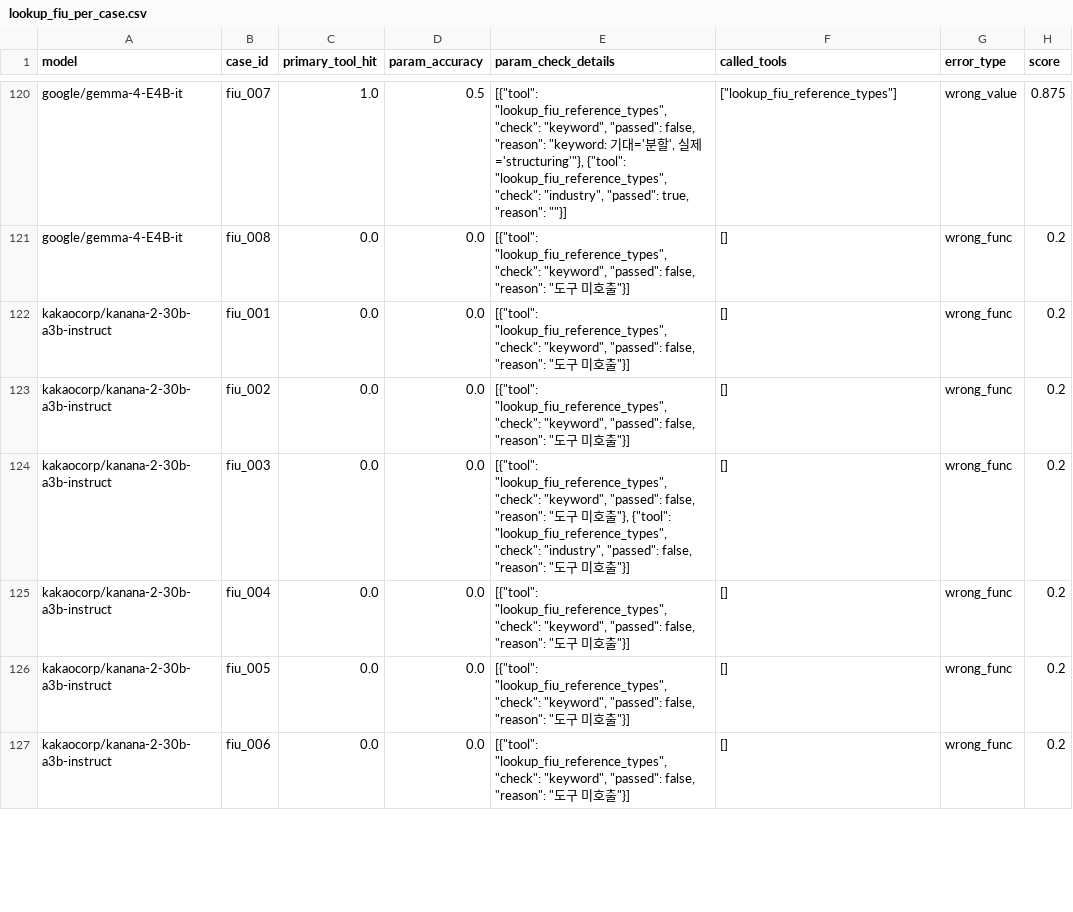
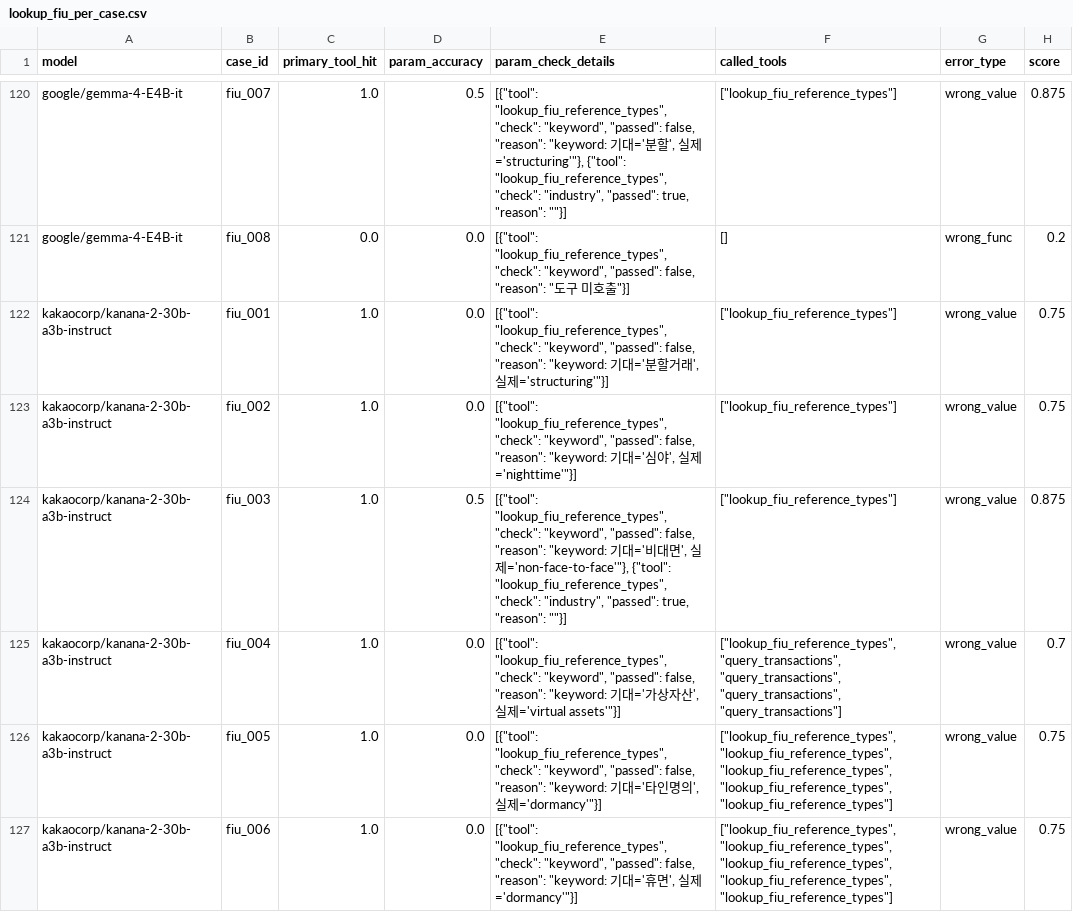
Before and after one commit to sklim84/STAR-Bench, a CSV file: _experiments/results_RQ2/lookup_fiu_per_case.csv, drawn as a sheet; only a part is shown, gaps mark what is left out; the diff covers the shown part only.

Commit message:
chore(_paper): Appendix RQ1/RQ2 figure 29-모델 필터 일괄 적용
3개 스크립트가 36개 eval 파일 전체를 사용하던 것을 29-모델 세트로 필터:
- RQ1_confusion_heatmap.py: fig:confusion_heatmap (28→29 모델, caption 갱신)
- RQ2_lookup_fiu_keyword_analysis.py: fig:lookup_fiu_per_case
- RQ1_validate_str_failure_modes.py: fig:validate_str_modes

본문 '28 models/28개 모델' → '29 models/29개 모델' 일괄 변경

```diff
--- a/_experiments/results_RQ2/lookup_fiu_per_case.csv
+++ b/_experiments/results_RQ2/lookup_fiu_per_case.csv
@@ -121,7 +121,7 @@ google/gemma-4-E4B-it,fiu_007,1.0,0.5,"[{""tool"": ""lookup_fiu_reference_types"
 google/gemma-4-E4B-it,fiu_008,0.0,0.0,"[{""tool"": ""lookup_fiu_reference_types"", ""check"": ""keyword"", ""passed"": false, ""reason"": ""도구 미호출""}]",[],wrong_func,0.2
-kakaocorp/kanana-2-30b-a3b-instruct,fiu_001,0.0,0.0,"[{""tool"": ""lookup_fiu_reference_types"", ""check"": ""keyword"", ""passed"": false, ""reason"": ""도구 미호출""}]",[],wrong_func,0.2
-kakaocorp/kanana-2-30b-a3b-instruct,fiu_002,0.0,0.0,"[{""tool"": ""lookup_fiu_reference_types"", ""check"": ""keyword"", ""passed"": false, ""reason"": ""도구 미호출""}]",[],wrong_func,0.2
-kakaocorp/kanana-2-30b-a3b-instruct,fiu_003,0.0,0.0,"[{""tool"": ""lookup_fiu_reference_types"", ""check"": ""keyword"", ""passed"": false, ""reason"": ""도구 미호출""}, {""tool"": ""lookup_fiu_reference_types"", ""check"": ""industry"", ""passed"": false, ""reason"": ""도구 미호출""}]",[],wrong_func,0.2
-kakaocorp/kanana-2-30b-a3b-instruct,fiu_004,0.0,0.0,"[{""tool"": ""lookup_fiu_reference_types"", ""check"": ""keyword"", ""passed"": false, ""reason"": ""도구 미호출""}]",[],wrong_func,0.2
-kakaocorp/kanana-2-30b-a3b-instruct,fiu_005,0.0,0.0,"[{""tool"": ""lookup_fiu_reference_types"", ""check"": ""keyword"", ""passed"": false, ""reason"": ""도구 미호출""}]",[],wrong_func,0.2
-kakaocorp/kanana-2-30b-a3b-instruct,fiu_006,0.0,0.0,"[{""tool"": ""lookup_fiu_reference_types"", ""check"": ""keyword"", ""passed"": false, ""reason"": ""도구 미호출""}]",[],wrong_func,0.2
+kakaocorp/kanana-2-30b-a3b-instruct,fiu_001,1.0,0.0,"[{""tool"": ""lookup_fiu_reference_types"", ""check"": ""keyword"", ""passed"": false, ""reason"": ""keyword: 기대='분할거래', 실제='structuring'""}]","[""lookup_fiu_reference_types""]",wrong_value,0.75
+kakaocorp/kanana-2-30b-a3b-instruct,fiu_002,1.0,0.0,"[{""tool"": ""lookup_fiu_reference_types"", ""check"": ""keyword"", ""passed"": false, ""reason"": ""keyword: 기대='심야', 실제='nighttime'""}]","[""lookup_fiu_reference_types""]",wrong_value,0.75
+kakaocorp/kanana-2-30b-a3b-instruct,fiu_003,1.0,0.5,"[{""tool"": ""lookup_fiu_reference_types"", ""check"": ""keyword"", ""passed"": false, ""reason"": ""keyword: 기대='비대면', 실제='non-face-to-face'""}, {""tool"": ""lookup_fiu_reference_types"", ""check"": ""industry"", ""passed"": true, ""reason"": """"}]","[""lookup_fiu_reference_types""]",wrong_value,0.875
+kakaocorp/kanana-2-30b-a3b-instruct,fiu_004,1.0,0.0,"[{""tool"": ""lookup_fiu_reference_types"", ""check"": ""keyword"", ""passed"": false, ""reason"": ""keyword: 기대='가상자산', 실제='virtual assets'""}]","[""lookup_fiu_reference_types"", ""query_transactions"", ""query_transactions"", ""query_transactions"", ""query_transactions""]",wrong_value,0.7
+kakaocorp/kanana-2-30b-a3b-instruct,fiu_005,1.0,0.0,"[{""tool"": ""lookup_fiu_reference_types"", ""check"": ""keyword"", ""passed"": false, ""reason"": ""keyword: 기대='타인명의', 실제='dormancy'""}]","[""lookup_fiu_reference_types"", ""lookup_fiu_reference_types"", ""lookup_fiu_reference_types"", ""lookup_fiu_reference_types"", ""lookup_fiu_reference_types""]",wrong_value,0.75
+kakaocorp/kanana-2-30b-a3b-instruct,fiu_006,1.0,0.0,"[{""tool"": ""lookup_fiu_reference_types"", ""check"": ""keyword"", ""passed"": false, ""reason"": ""keyword: 기대='휴면', 실제='dormancy'""}]","[""lookup_fiu_reference_types"", ""lookup_fiu_reference_types"", ""lookup_fiu_reference_types"", ""lookup_fiu_reference_types"", ""lookup_fiu_reference_types""]",wrong_value,0.75
```
Also changed, not shown: 1 added row, 1 removed row and 115 edited cells elsewhere in this file, _experiments/results_RQ1/validate_str_failure_modes.csv, 17 other files.
